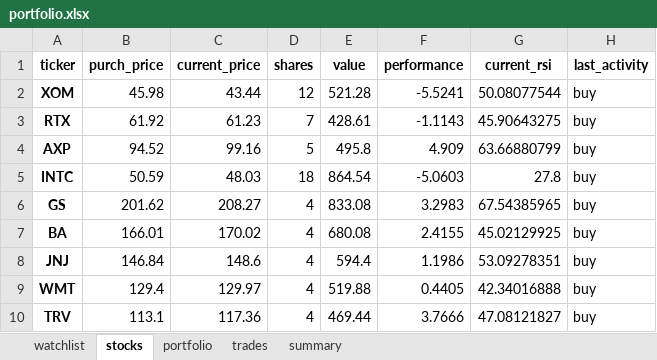
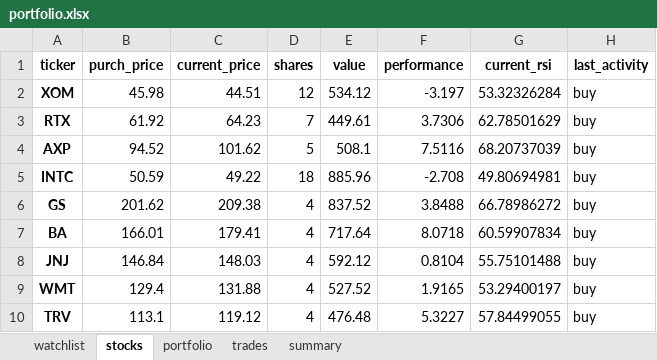
Before and after one commit to Patrickdg/AL-the-Trader, an Excel workbook: portfolio.xlsx, sheet stocks, drawn as a sheet; values as stored, in another font and other column widths than the file's, no borders; the diff names each change by its address in the sheet, - before the commit and + after, or states it on an @@ line.

```diff
--- a/portfolio.xlsx (sheet stocks)
+++ b/portfolio.xlsx (sheet stocks)
-C2 (current_price): 43.44
+C2 (current_price): 44.51
-E2 (value): 521.28
+E2 (value): 534.12
-F2 (performance): -5.5241
+F2 (performance): -3.197
-G2 (current_rsi): 50.08077544
+G2 (current_rsi): 53.32326284
-C3 (current_price): 61.23
+C3 (current_price): 64.23
-E3 (value): 428.61
+E3 (value): 449.61
-F3 (performance): -1.1143
+F3 (performance): 3.7306
-G3 (current_rsi): 45.90643275
+G3 (current_rsi): 62.78501629
-C4 (current_price): 99.16
+C4 (current_price): 101.62
-E4 (value): 495.8
+E4 (value): 508.1
-F4 (performance): 4.909
+F4 (performance): 7.5116
-G4 (current_rsi): 63.66880799
+G4 (current_rsi): 68.20737039
-C5 (current_price): 48.03
+C5 (current_price): 49.22
-E5 (value): 864.54
+E5 (value): 885.96
-F5 (performance): -5.0603
+F5 (performance): -2.708
-G5 (current_rsi): 27.8
+G5 (current_rsi): 49.80694981
-C6 (current_price): 208.27
+C6 (current_price): 209.38
-E6 (value): 833.08
+E6 (value): 837.52
-F6 (performance): 3.2983
+F6 (performance): 3.8488
-G6 (current_rsi): 67.54385965
+G6 (current_rsi): 66.78986272
-C7 (current_price): 170.02
+C7 (current_price): 179.41
-E7 (value): 680.08
+E7 (value): 717.64
-F7 (performance): 2.4155
+F7 (performance): 8.0718
-G7 (current_rsi): 45.02129925
+G7 (current_rsi): 60.59907834
-C8 (current_price): 148.6
+C8 (current_price): 148.03
-E8 (value): 594.4
+E8 (value): 592.12
-F8 (performance): 1.1986
+F8 (performance): 0.8104
-G8 (current_rsi): 53.09278351
+G8 (current_rsi): 55.75101488
-C9 (current_price): 129.97
+C9 (current_price): 131.88
-E9 (value): 519.88
+E9 (value): 527.52
-F9 (performance): 0.4405
+F9 (performance): 1.9165
-G9 (current_rsi): 42.34016888
+G9 (current_rsi): 53.29400197
-C10 (current_price): 117.36
+C10 (current_price): 119.12
-E10 (value): 469.44
+E10 (value): 476.48
-F10 (performance): 3.7666
+F10 (performance): 5.3227
-G10 (current_rsi): 47.08121827
+G10 (current_rsi): 57.84499055
```
Also changed, not shown: sheet watchlist, sheet summary, sheet portfolio, ml/stock_data/buy_sell_labels/HD.xlsx, 32 other files.
